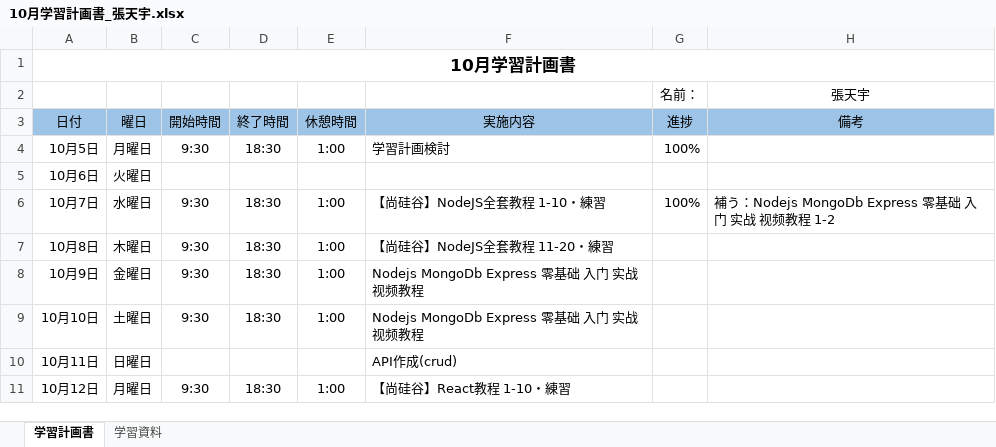
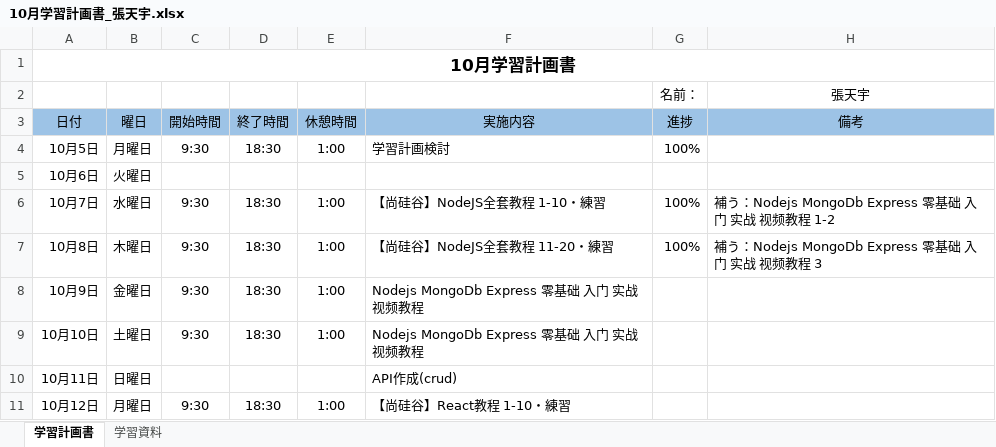
Before and after one commit to lzh840723/October_study, an Excel workbook: 進捗/10月学習計画書_張天宇.xlsx, sheet 学習計画書, drawn as a sheet; only a part is shown; values as stored, in another font and other column widths than the file's, no borders; the diff names each change by its address in the sheet, - before the commit and + after, or states it on an @@ line.

Commit message:
進捗更新

```diff
--- a/進捗/10月学習計画書_張天宇.xlsx (sheet 学習計画書)
+++ b/進捗/10月学習計画書_張天宇.xlsx (sheet 学習計画書)
-G7 (進捗): (empty)
+G7 (進捗): 100%
-H7 (備考): (empty)
+H7 (備考): 補う：Nodejs MongoDb Express 零基础 入门 实战 视频教程 3
```
